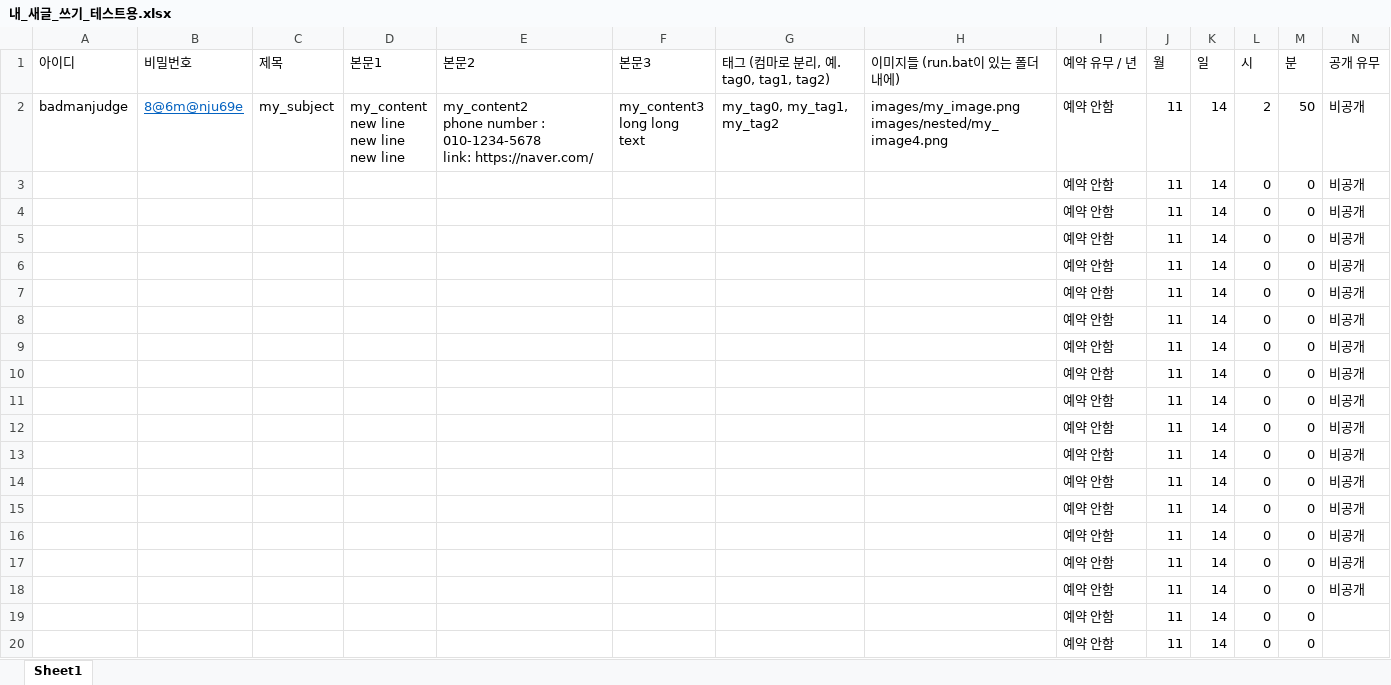
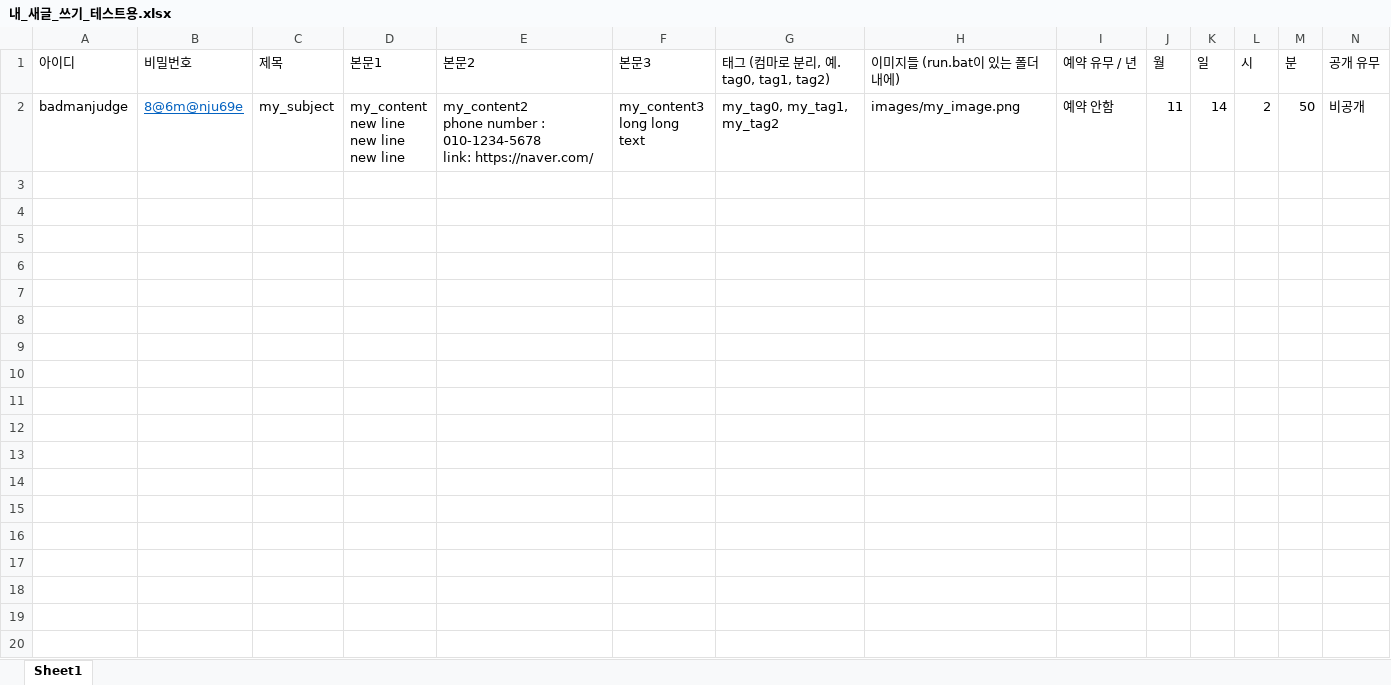
Before and after one commit to oneofthezombies/NaverBlogTool, an Excel workbook: 내_새글_쓰기_테스트용.xlsx, sheet Sheet1, drawn as a sheet; only a part is shown; values as stored, in another font and other column widths than the file's, no borders; ↵ is a line break in a cell; the diff covers the shown part only; the diff names each change by its address in the sheet, - before the commit and + after, or states it on an @@ line.

```diff
--- a/내_새글_쓰기_테스트용.xlsx (sheet Sheet1)
+++ b/내_새글_쓰기_테스트용.xlsx (sheet Sheet1)
-H2 (이미지들 (run.bat이 있는 폴더 내에)): images/my_image.png ↵ images/nested/my_image4.png
+H2 (이미지들 (run.bat이 있는 폴더 내에)): images/my_image.png
-row 3:  |  |  |  |  |  |  |  | 예약 안함 | 11 | 14 | 0 | 0 | 비공개
-row 4:  |  |  |  |  |  |  |  | 예약 안함 | 11 | 14 | 0 | 0 | 비공개
-row 5:  |  |  |  |  |  |  |  | 예약 안함 | 11 | 14 | 0 | 0 | 비공개
-row 6:  |  |  |  |  |  |  |  | 예약 안함 | 11 | 14 | 0 | 0 | 비공개
-row 7:  |  |  |  |  |  |  |  | 예약 안함 | 11 | 14 | 0 | 0 | 비공개
-row 8:  |  |  |  |  |  |  |  | 예약 안함 | 11 | 14 | 0 | 0 | 비공개
-row 9:  |  |  |  |  |  |  |  | 예약 안함 | 11 | 14 | 0 | 0 | 비공개
-row 10:  |  |  |  |  |  |  |  | 예약 안함 | 11 | 14 | 0 | 0 | 비공개
-row 11:  |  |  |  |  |  |  |  | 예약 안함 | 11 | 14 | 0 | 0 | 비공개
-row 12:  |  |  |  |  |  |  |  | 예약 안함 | 11 | 14 | 0 | 0 | 비공개
-row 13:  |  |  |  |  |  |  |  | 예약 안함 | 11 | 14 | 0 | 0 | 비공개
-row 14:  |  |  |  |  |  |  |  | 예약 안함 | 11 | 14 | 0 | 0 | 비공개
-row 15:  |  |  |  |  |  |  |  | 예약 안함 | 11 | 14 | 0 | 0 | 비공개
-row 16:  |  |  |  |  |  |  |  | 예약 안함 | 11 | 14 | 0 | 0 | 비공개
-row 17:  |  |  |  |  |  |  |  | 예약 안함 | 11 | 14 | 0 | 0 | 비공개
-row 18:  |  |  |  |  |  |  |  | 예약 안함 | 11 | 14 | 0 | 0 | 비공개
-row 19:  |  |  |  |  |  |  |  | 예약 안함 | 11 | 14 | 0 | 0
-row 20:  |  |  |  |  |  |  |  | 예약 안함 | 11 | 14 | 0 | 0
```
Also changed, not shown: 16 removed rows elsewhere in this sheet, 3 other files.
